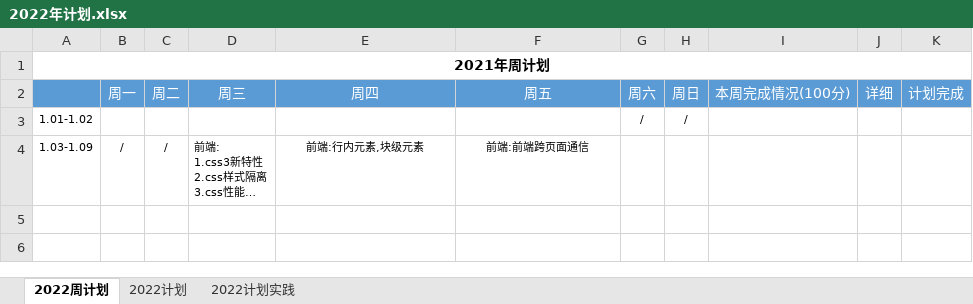
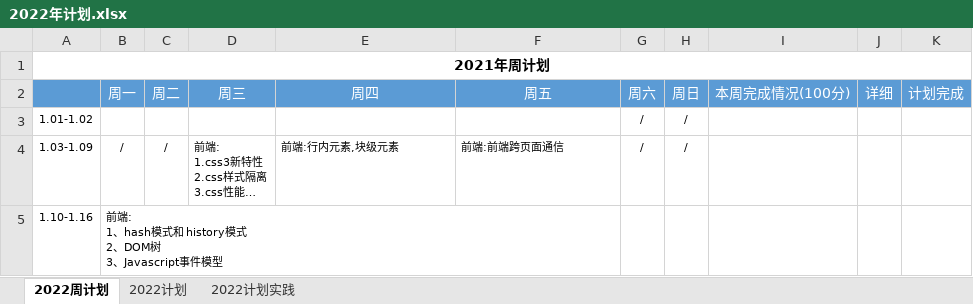
Before and after one commit to putao88/Document, an Excel workbook: docs/年终总结/2022年个人计划/2022年计划.xlsx, sheet 2022周计划, drawn as a sheet; long unchanged cells end in …; values as stored, in another font and other column widths than the file's, no borders; conditional formats not drawn; ↵ is a line break in a cell; the diff names each change by its address in the sheet, - before the commit and + after, or states it on an @@ line.

```diff
--- a/docs/年终总结/2022年个人计划/2022年计划.xlsx (sheet 2022周计划)
+++ b/docs/年终总结/2022年个人计划/2022年计划.xlsx (sheet 2022周计划)
-E4:F4 alignment: center
+E4:F4 alignment: left
-G4: (empty)
+G4: /
-H4: (empty)
+H4: /
+row 5: 1.10-1.16 | 前端: ↵ 1、hash模式和 history模式 ↵ 2、DOM树 ↵ 3、Javascript事件模型
```
Also changed, not shown: 2 other files.
